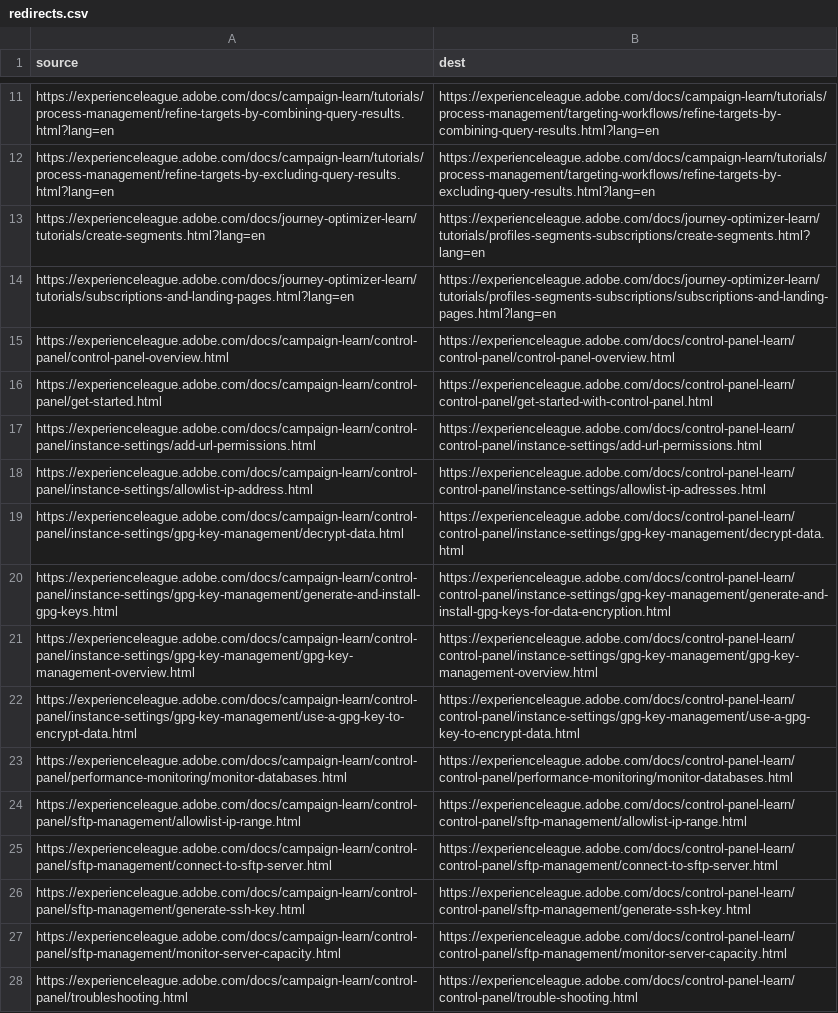
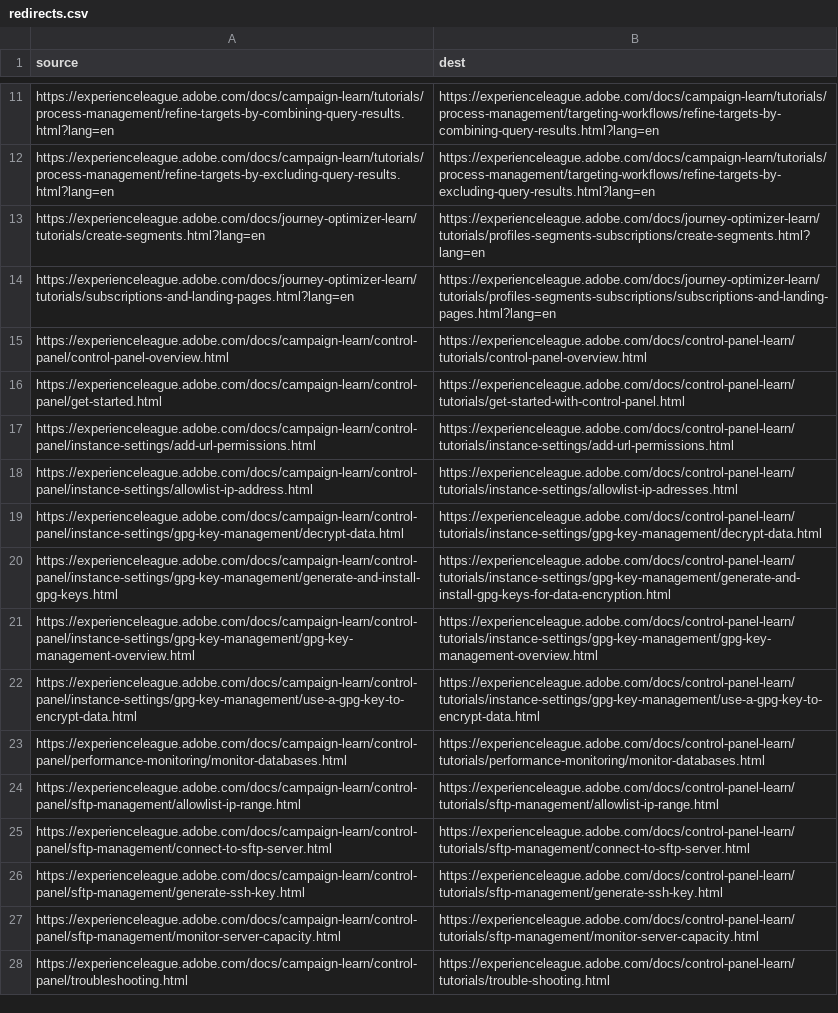
Before and after one commit to AdobeDocs/campaign-learn.it-IT, a CSV file: redirects.csv, drawn as a sheet; only a part is shown, gaps mark what is left out; the diff names each change by its address in the sheet, - before the commit and + after, or states it on an @@ line.

Commit message:
Synced non localizable files from repo .

```diff
--- a/redirects.csv
+++ b/redirects.csv
-B15 (dest): https://experienceleague.adobe.com/docs/control-panel-learn/control-panel/control-panel-overview.html
+B15 (dest): https://experienceleague.adobe.com/docs/control-panel-learn/tutorials/control-panel-overview.html
-B16 (dest): https://experienceleague.adobe.com/docs/control-panel-learn/control-panel/get-started-with-control-panel.html
+B16 (dest): https://experienceleague.adobe.com/docs/control-panel-learn/tutorials/get-started-with-control-panel.html
-B17 (dest): https://experienceleague.adobe.com/docs/control-panel-learn/control-panel/instance-settings/add-url-permissions.html
+B17 (dest): https://experienceleague.adobe.com/docs/control-panel-learn/tutorials/instance-settings/add-url-permissions.html
-B18 (dest): https://experienceleague.adobe.com/docs/control-panel-learn/control-panel/instance-settings/allowlist-ip-adresses.html
+B18 (dest): https://experienceleague.adobe.com/docs/control-panel-learn/tutorials/instance-settings/allowlist-ip-adresses.html
-B19 (dest): https://experienceleague.adobe.com/docs/control-panel-learn/control-panel/instance-settings/gpg-key-management/decrypt-data.html
+B19 (dest): https://experienceleague.adobe.com/docs/control-panel-learn/tutorials/instance-settings/gpg-key-management/decrypt-data.html
-B20 (dest): https://experienceleague.adobe.com/docs/control-panel-learn/control-panel/instance-settings/gpg-key-management/generate-and-install-gpg-keys-for-data-encryption.html
+B20 (dest): https://experienceleague.adobe.com/docs/control-panel-learn/tutorials/instance-settings/gpg-key-management/generate-and-install-gpg-keys-for-data-encryption.html
-B21 (dest): https://experienceleague.adobe.com/docs/control-panel-learn/control-panel/instance-settings/gpg-key-management/gpg-key-management-overview.html
+B21 (dest): https://experienceleague.adobe.com/docs/control-panel-learn/tutorials/instance-settings/gpg-key-management/gpg-key-management-overview.html
-B22 (dest): https://experienceleague.adobe.com/docs/control-panel-learn/control-panel/instance-settings/gpg-key-management/use-a-gpg-key-to-encrypt-data.html
+B22 (dest): https://experienceleague.adobe.com/docs/control-panel-learn/tutorials/instance-settings/gpg-key-management/use-a-gpg-key-to-encrypt-data.html
-B23 (dest): https://experienceleague.adobe.com/docs/control-panel-learn/control-panel/performance-monitoring/monitor-databases.html
+B23 (dest): https://experienceleague.adobe.com/docs/control-panel-learn/tutorials/performance-monitoring/monitor-databases.html
-B24 (dest): https://experienceleague.adobe.com/docs/control-panel-learn/control-panel/sftp-management/allowlist-ip-range.html
+B24 (dest): https://experienceleague.adobe.com/docs/control-panel-learn/tutorials/sftp-management/allowlist-ip-range.html
-B25 (dest): https://experienceleague.adobe.com/docs/control-panel-learn/control-panel/sftp-management/connect-to-sftp-server.html
+B25 (dest): https://experienceleague.adobe.com/docs/control-panel-learn/tutorials/sftp-management/connect-to-sftp-server.html
-B26 (dest): https://experienceleague.adobe.com/docs/control-panel-learn/control-panel/sftp-management/generate-ssh-key.html
+B26 (dest): https://experienceleague.adobe.com/docs/control-panel-learn/tutorials/sftp-management/generate-ssh-key.html
-B27 (dest): https://experienceleague.adobe.com/docs/control-panel-learn/control-panel/sftp-management/monitor-server-capacity.html
+B27 (dest): https://experienceleague.adobe.com/docs/control-panel-learn/tutorials/sftp-management/monitor-server-capacity.html
-B28 (dest): https://experienceleague.adobe.com/docs/control-panel-learn/control-panel/trouble-shooting.html
+B28 (dest): https://experienceleague.adobe.com/docs/control-panel-learn/tutorials/trouble-shooting.html
```
